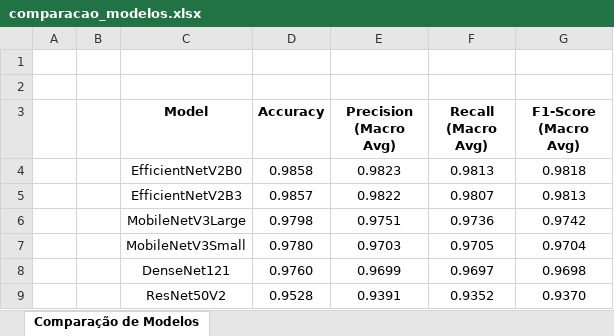
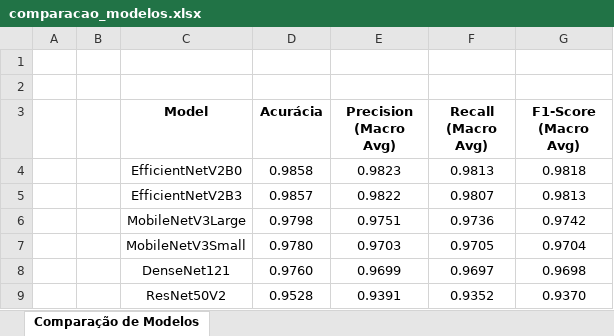
Before and after one commit to guidiasferreira/TCC, an Excel workbook: results/evaluation_v3/excel/comparacao_modelos.xlsx, sheet Comparação de Modelos, drawn as a sheet; values as stored, in another font and other column widths than the file's, no borders; charts and pictures and table styles not drawn; the diff names each change by its address in the sheet, - before the commit and + after, or states it on an @@ line.

Commit message:
Update: Modelos testados com tamanho menor da imagem de entrada e atualização da documentação (Monografia)

```diff
--- a/results/evaluation_v3/excel/comparacao_modelos.xlsx (sheet Comparação de Modelos)
+++ b/results/evaluation_v3/excel/comparacao_modelos.xlsx (sheet Comparação de Modelos)
-D3: Accuracy
+D3: Acurácia
```
Also changed, not shown: charts or pictures, docs/Especificações.xlsx, 40 other files.
